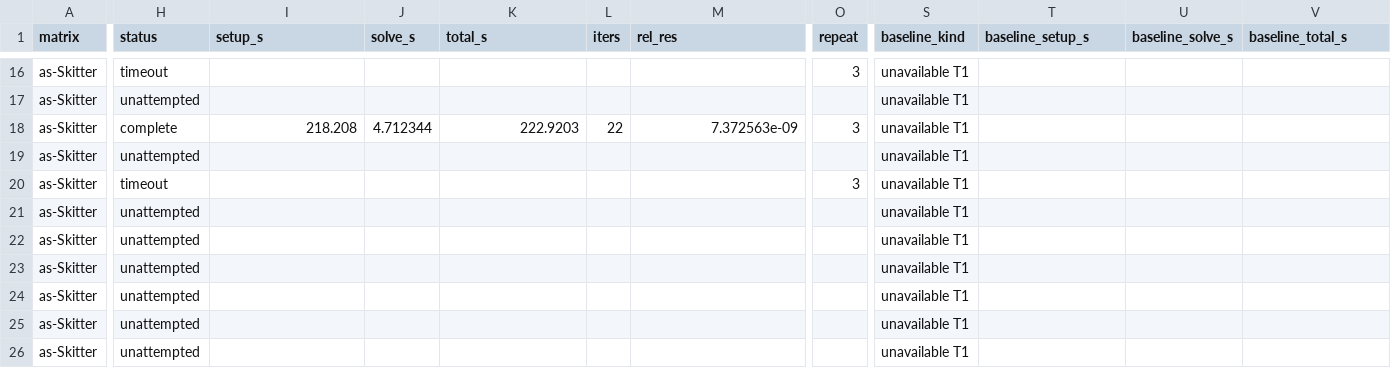
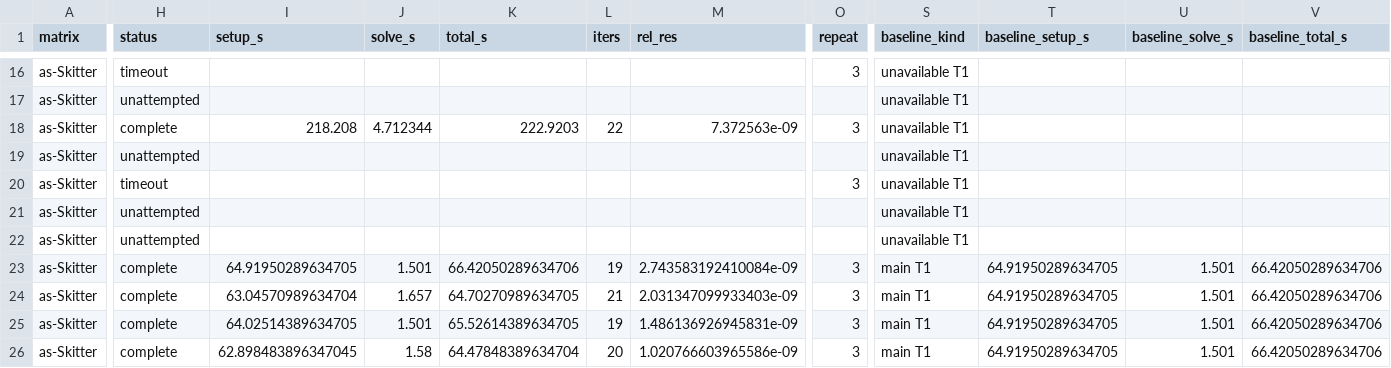
Before and after one commit to AlgOptGroup/apxchol, a CSV file: benchmarks/daint/thread_scaling_cpu_representative.csv, drawn as a sheet; only a part is shown, gaps mark what is left out; the diff covers the shown part only; the diff names each change by its address in the sheet, - before the commit and + after, or states it on an @@ line.

Commit message:
Complete the matched Skitter ParAC scaling curve

```diff
--- a/benchmarks/daint/thread_scaling_cpu_representative.csv
+++ b/benchmarks/daint/thread_scaling_cpu_representative.csv
-H23:H26 (status): unattempted
+H23:H26 (status): complete
-I23 (setup_s): (empty)
+I23 (setup_s): 64.91950289634705
-J23 (solve_s): (empty)
+J23 (solve_s): 1.501
-K23 (total_s): (empty)
+K23 (total_s): 66.42050289634706
-L23 (iters): (empty)
+L23 (iters): 19
-M23 (rel_res): (empty)
+M23 (rel_res): 2.743583192410084e-09
-O23:O26 (repeat): (empty)
+O23:O26 (repeat): 3
-S23:S26 (baseline_kind): unavailable T1
+S23:S26 (baseline_kind): main T1
-T23:T26 (baseline_setup_s): (empty)
+T23:T26 (baseline_setup_s): 64.91950289634705
-U23:U26 (baseline_solve_s): (empty)
+U23:U26 (baseline_solve_s): 1.501
-V23:V26 (baseline_total_s): (empty)
+V23:V26 (baseline_total_s): 66.42050289634706
-I24 (setup_s): (empty)
+I24 (setup_s): 63.04570989634704
-J24 (solve_s): (empty)
+J24 (solve_s): 1.657
-K24 (total_s): (empty)
+K24 (total_s): 64.70270989634705
-L24 (iters): (empty)
+L24 (iters): 21
-M24 (rel_res): (empty)
+M24 (rel_res): 2.031347099933403e-09
-I25 (setup_s): (empty)
+I25 (setup_s): 64.02514389634705
-J25 (solve_s): (empty)
+J25 (solve_s): 1.501
-K25 (total_s): (empty)
+K25 (total_s): 65.52614389634705
-L25 (iters): (empty)
+L25 (iters): 19
-M25 (rel_res): (empty)
+M25 (rel_res): 1.486136926945831e-09
-I26 (setup_s): (empty)
+I26 (setup_s): 62.898483896347045
-J26 (solve_s): (empty)
+J26 (solve_s): 1.58
-K26 (total_s): (empty)
+K26 (total_s): 64.47848389634704
-L26 (iters): (empty)
+L26 (iters): 20
-M26 (rel_res): (empty)
+M26 (rel_res): 1.020766603965586e-09
```
Also changed, not shown: 75 edited cells elsewhere in this file, 7 other files.
